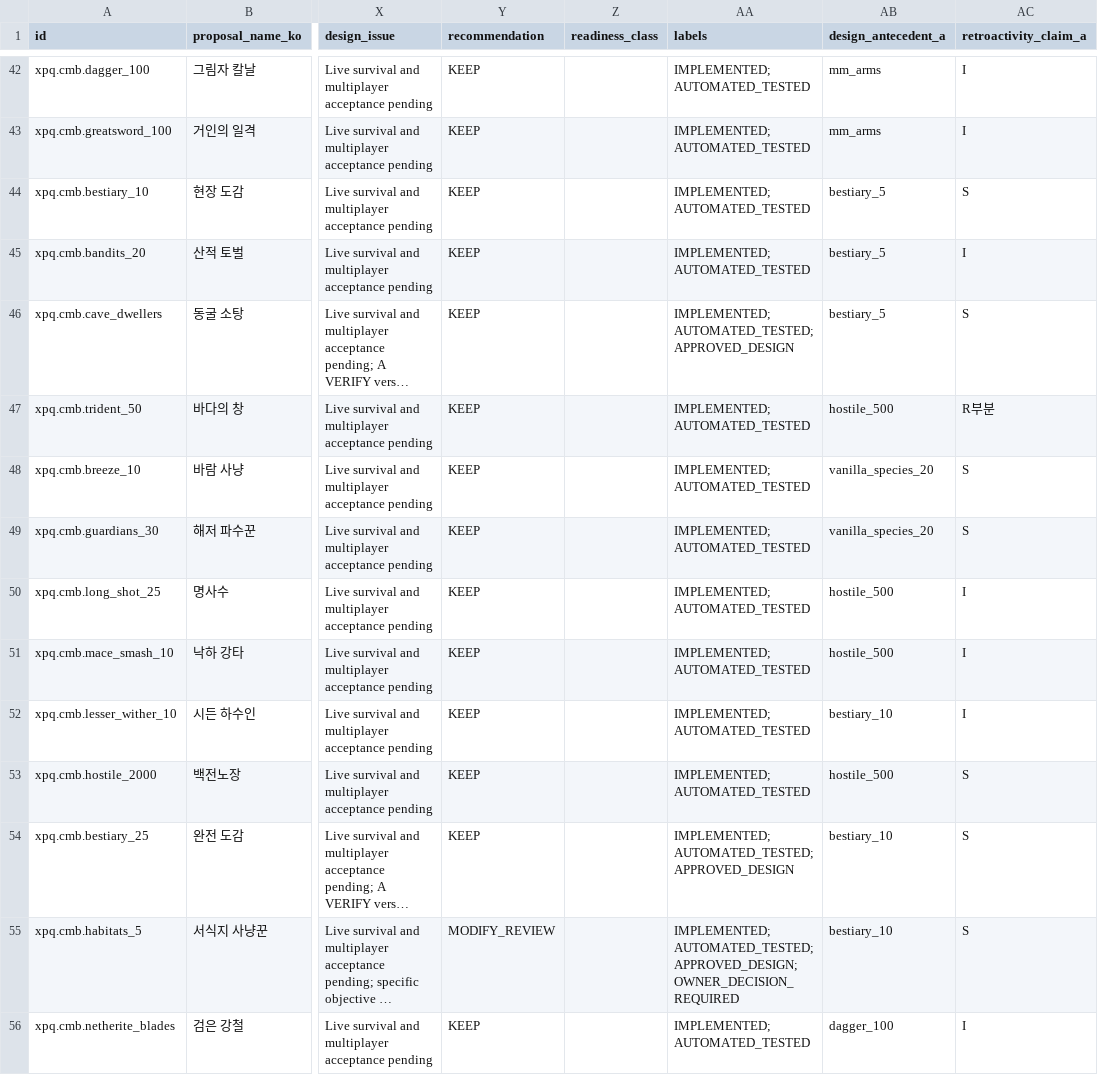
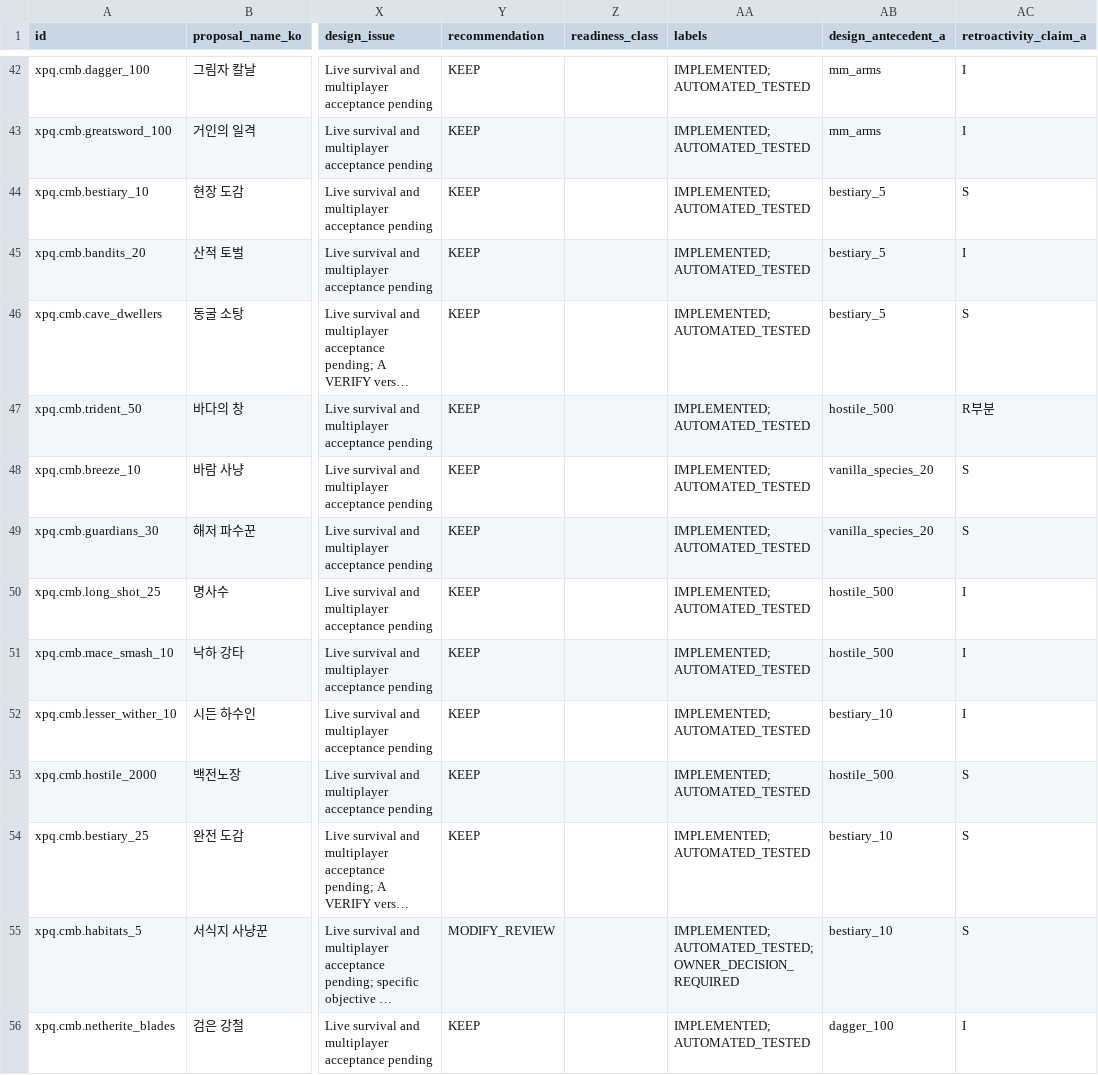
Before and after one commit to ItzGamesGD/MoreMinecrafts-Beta, a CSV file: docs/design/xp-quest/audit-200/quest_inventory.csv, drawn as a sheet; only a part is shown, gaps mark what is left out; long unchanged cells end in …; the diff names each change by its address in the sheet, - before the commit and + after, or states it on an @@ line.

Commit message:
docs(xp-quest): avoid unverified per-quest approval label

```diff
--- a/docs/design/xp-quest/audit-200/quest_inventory.csv
+++ b/docs/design/xp-quest/audit-200/quest_inventory.csv
-AA46 (labels): IMPLEMENTED;AUTOMATED_TESTED;APPROVED_DESIGN
+AA46 (labels): IMPLEMENTED;AUTOMATED_TESTED
-AA54 (labels): IMPLEMENTED;AUTOMATED_TESTED;APPROVED_DESIGN
+AA54 (labels): IMPLEMENTED;AUTOMATED_TESTED
-AA55 (labels): IMPLEMENTED;AUTOMATED_TESTED;APPROVED_DESIGN;OWNER_DECISION_REQUIRED
+AA55 (labels): IMPLEMENTED;AUTOMATED_TESTED;OWNER_DECISION_REQUIRED
```
